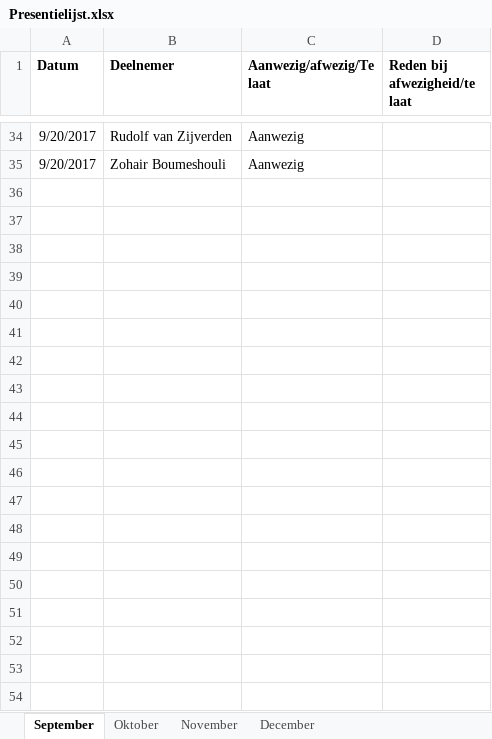
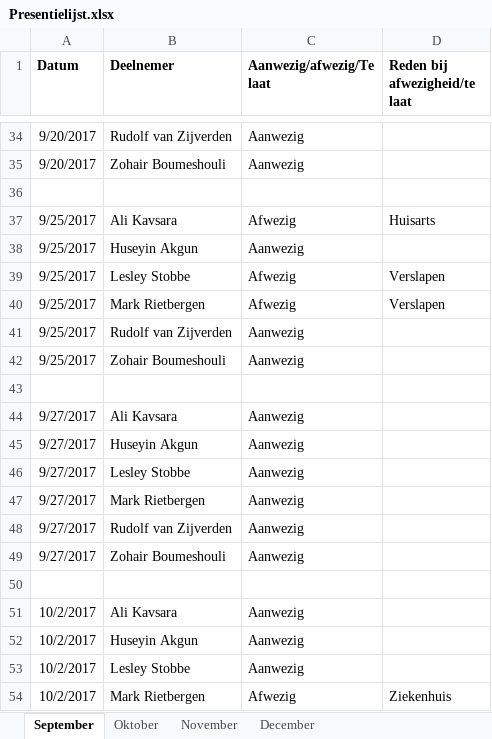
Before and after one commit to SNE-Group-1/FYS, an Excel workbook: Documenten/Presentielijst.xlsx, sheet September, drawn as a sheet; only a part is shown, gaps mark what is left out; values as stored, in another font and other column widths than the file's, no borders; the diff covers the shown part only; the diff names each change by its address in the sheet, - before the commit and + after, or states it on an @@ line.

```diff
--- a/Documenten/Presentielijst.xlsx (sheet September)
+++ b/Documenten/Presentielijst.xlsx (sheet September)
+row 36: (empty)
+row 37: 9/25/2017 | Ali Kavsara | Afwezig | Huisarts
+row 38: 9/25/2017 | Huseyin Akgun | Aanwezig
+row 39: 9/25/2017 | Lesley Stobbe | Afwezig | Verslapen
+row 40: 9/25/2017 | Mark Rietbergen | Afwezig | Verslapen
+row 41: 9/25/2017 | Rudolf van Zijverden | Aanwezig
+row 42: 9/25/2017 | Zohair Boumeshouli | Aanwezig
+row 43: (empty)
+row 44: 9/27/2017 | Ali Kavsara | Aanwezig
+row 45: 9/27/2017 | Huseyin Akgun | Aanwezig
+row 46: 9/27/2017 | Lesley Stobbe | Aanwezig
+row 47: 9/27/2017 | Mark Rietbergen | Aanwezig
+row 48: 9/27/2017 | Rudolf van Zijverden | Aanwezig
+row 49: 9/27/2017 | Zohair Boumeshouli | Aanwezig
+row 50: (empty)
+row 51: 10/2/2017 | Ali Kavsara | Aanwezig
+row 52: 10/2/2017 | Huseyin Akgun | Aanwezig
+row 53: 10/2/2017 | Lesley Stobbe | Aanwezig
+row 54: 10/2/2017 | Mark Rietbergen | Afwezig | Ziekenhuis
```
Also changed, not shown: 23 added rows and 5 edited cells elsewhere in this sheet, 1 other file.
